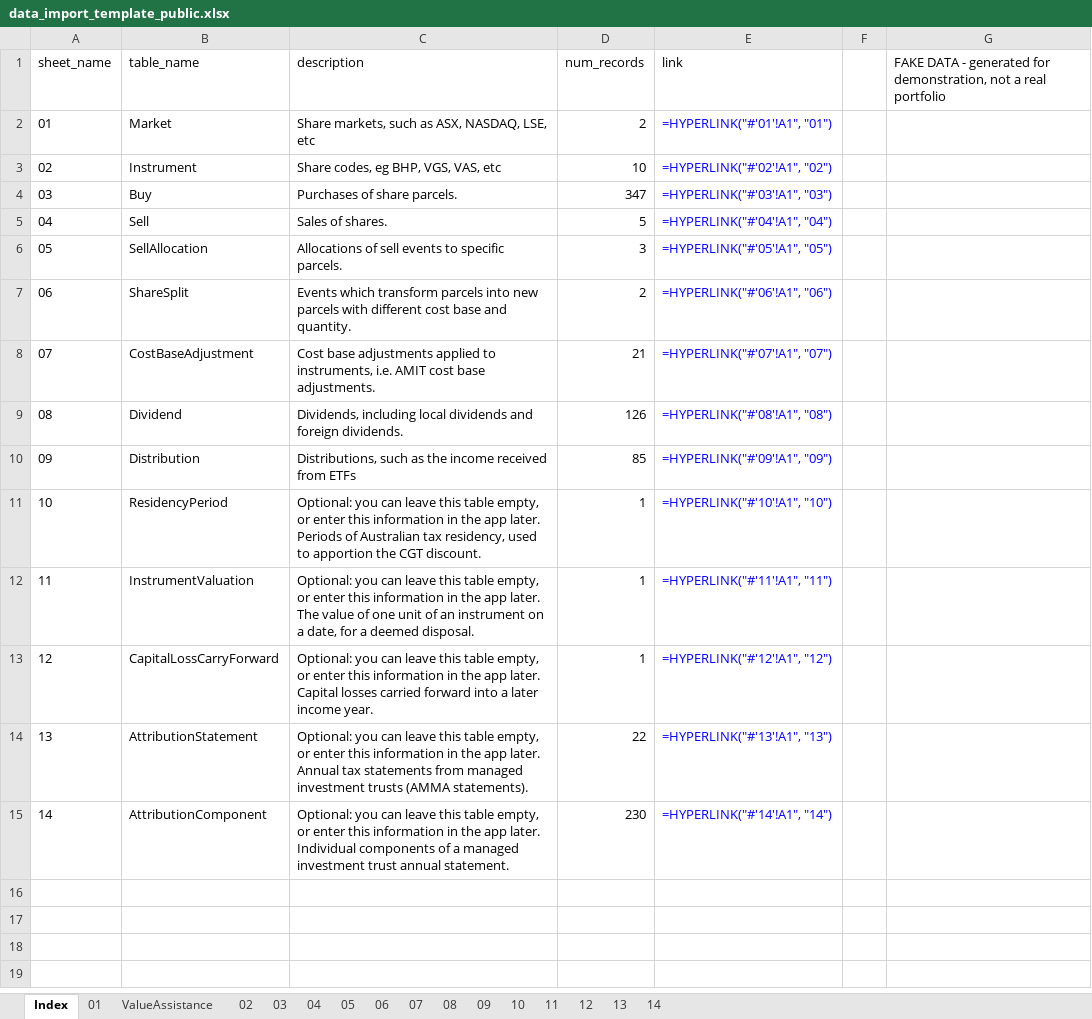
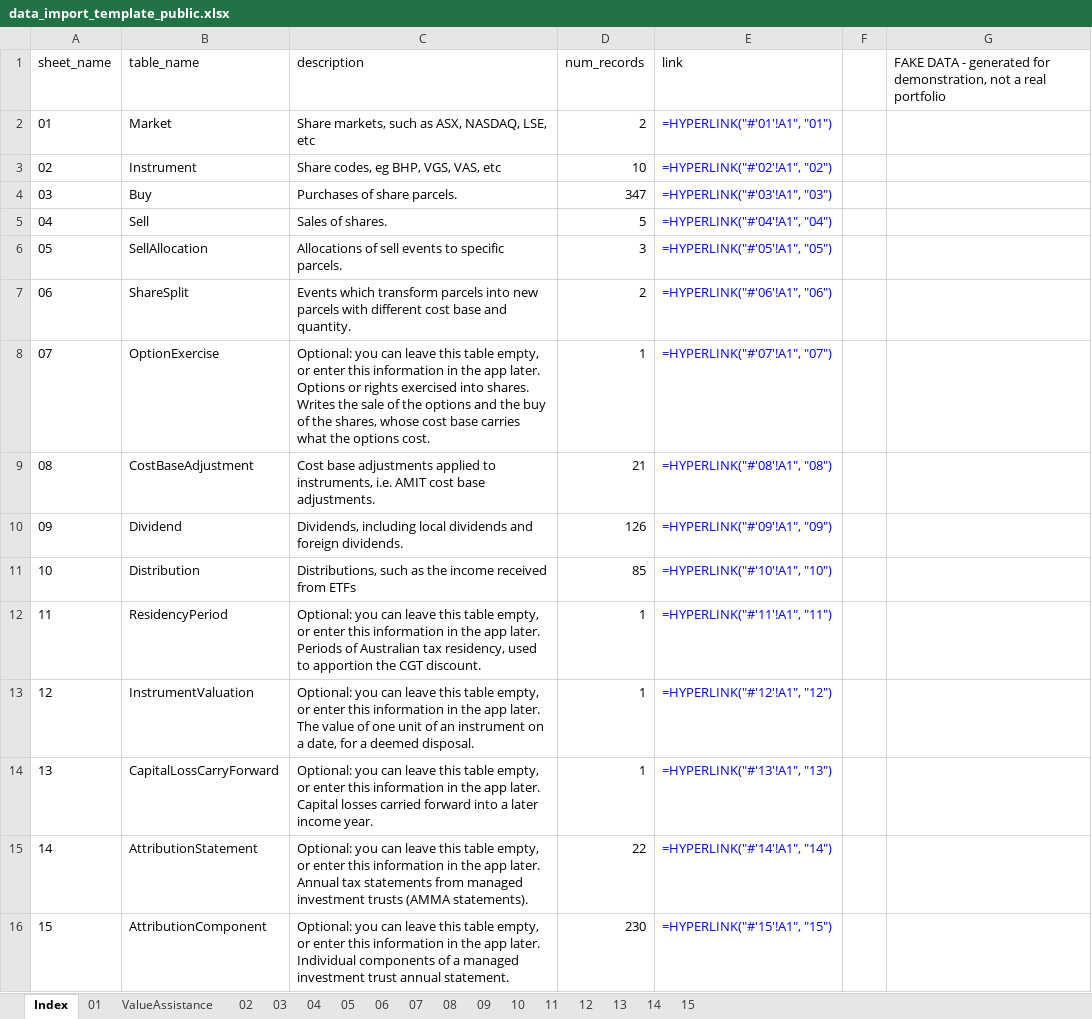
Before and after one commit to pretoriusdre/share-dinkum, an Excel workbook: share_dinkum_proj/share_dinkum_app/import_data/data_import_template_public.xlsx, sheet Index, drawn as a sheet; values as stored, in another font and other column widths than the file's, no borders; formulas without a stored value are shown as written; table styles not drawn; addresses are those after the commit; the diff names each change by its address in the sheet, - before the commit and + after, or states it on an @@ line.

Commit message:
Add the OptionExercise sheet to the sample template (#41)
Refs #41

```diff
--- a/share_dinkum_proj/share_dinkum_app/import_data/data_import_template_public.xlsx (sheet Index)
+++ b/share_dinkum_proj/share_dinkum_app/import_data/data_import_template_public.xlsx (sheet Index)
+sheet tab: 15
+row 8: 07 | OptionExercise | Optional: you can leave this table empty, or enter this information in the app later. Options or rights exercised into shares. Writes the sale of the options and the buy of the shares, whose cost base carries what the options cost. | 1 | =HYPERLINK("#'07'!A1", "07")
@@ column A (sheet_name) renumbered from row 9 down @@
-E9 (link): =HYPERLINK("#'07'!A1", "07")
+E9 (link): =HYPERLINK("#'08'!A1", "08")
-E10 (link): =HYPERLINK("#'08'!A1", "08")
+E10 (link): =HYPERLINK("#'09'!A1", "09")
-E11 (link): =HYPERLINK("#'09'!A1", "09")
+E11 (link): =HYPERLINK("#'10'!A1", "10")
-E12 (link): =HYPERLINK("#'10'!A1", "10")
+E12 (link): =HYPERLINK("#'11'!A1", "11")
-E13 (link): =HYPERLINK("#'11'!A1", "11")
+E13 (link): =HYPERLINK("#'12'!A1", "12")
-E14 (link): =HYPERLINK("#'12'!A1", "12")
+E14 (link): =HYPERLINK("#'13'!A1", "13")
-E15 (link): =HYPERLINK("#'13'!A1", "13")
+E15 (link): =HYPERLINK("#'14'!A1", "14")
-E16 (link): =HYPERLINK("#'14'!A1", "14")
+E16 (link): =HYPERLINK("#'15'!A1", "15")
```
Also changed, not shown: sheet 09, sheet 08, sheet 14, sheet 10, sheet 07, sheet 13, 3 more sheets.
